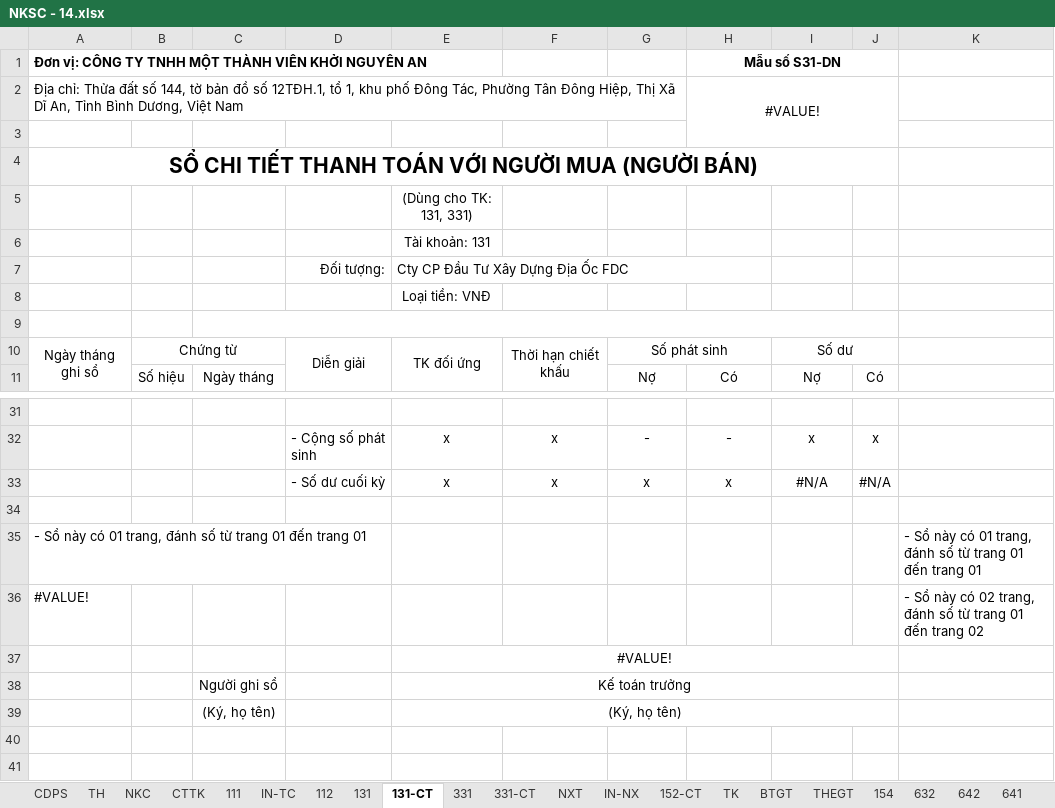
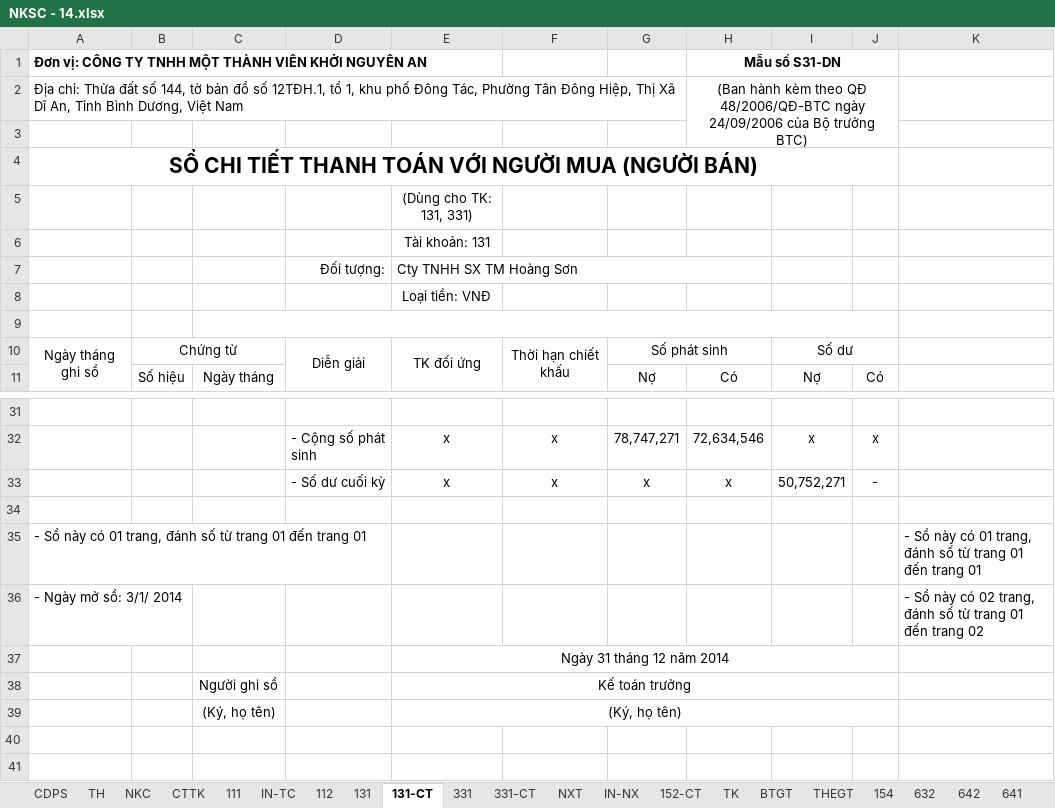
Before and after one commit to vuphuong11/KIM-DUNG-PHAT, an Excel workbook: SO SACH/3702076037/2014/NKSC - 14.xlsx, sheet 131-CT, drawn as a sheet; only a part is shown, gaps mark what is left out; values as stored, in another font and other column widths than the file's, no borders; the diff covers the shown part only; the diff names each change by its address in the sheet, - before the commit and + after, or states it on an @@ line.

```diff
--- a/SO SACH/3702076037/2014/NKSC - 14.xlsx (sheet 131-CT)
+++ b/SO SACH/3702076037/2014/NKSC - 14.xlsx (sheet 131-CT)
-H2: #VALUE!
+H2: (Ban hành kèm theo QĐ 48/2006/QĐ-BTC ngày 24/09/2006 của Bộ trưởng BTC)
-E7: Cty CP Đầu Tư Xây Dựng Địa Ốc FDC
+E7: Cty TNHH SX TM Hoàng Sơn
-G32: -
+G32: 78,747,271
-H32: -
+H32: 72,634,546
-I33: #N/A
+I33: 50,752,271
-J33: #N/A
+J33: -
-A36: #VALUE!
+A36: - Ngày mở sổ: 3/1/ 2014
-E37: #VALUE!
+E37: Ngày 31 tháng 12 năm 2014
```
Also changed, not shown: 18 added rows and 18 removed rows elsewhere in this sheet, SO SACH/3702076037/2016/LUONG 16.xlsx, 7 other files.
